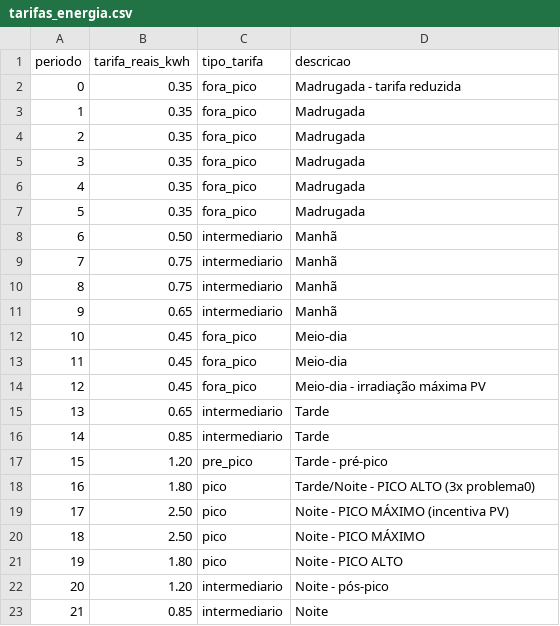
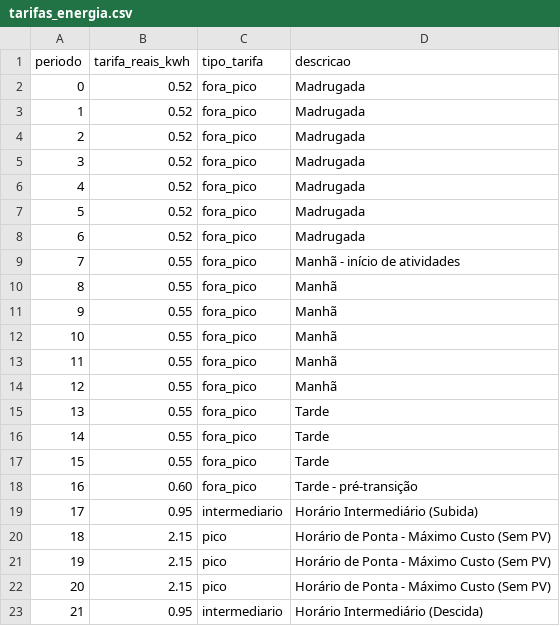
Before and after one commit to Carmuzqui/Teste-Maps-Cplex, a CSV file: dados/problema1/tarifas_energia.csv, drawn as a sheet; only a part is shown; the diff covers the shown part only.

```diff
--- a/dados/problema1/tarifas_energia.csv
+++ b/dados/problema1/tarifas_energia.csv
@@ -1,23 +1,23 @@
 periodo,tarifa_reais_kwh,tipo_tarifa,descricao
-0,0.35,fora_pico,Madrugada - tarifa reduzida
-1,0.35,fora_pico,Madrugada
-2,0.35,fora_pico,Madrugada
-3,0.35,fora_pico,Madrugada
-4,0.35,fora_pico,Madrugada
-5,0.35,fora_pico,Madrugada
-6,0.50,intermediario,Manhã
-7,0.75,intermediario,Manhã
-8,0.75,intermediario,Manhã
-9,0.65,intermediario,Manhã
-10,0.45,fora_pico,Meio-dia
-11,0.45,fora_pico,Meio-dia
-12,0.45,fora_pico,Meio-dia - irradiação máxima PV
-13,0.65,intermediario,Tarde
-14,0.85,intermediario,Tarde
-15,1.20,pre_pico,Tarde - pré-pico
-16,1.80,pico,Tarde/Noite - PICO ALTO (3x problema0)
-17,2.50,pico,Noite - PICO MÁXIMO (incentiva PV)
-18,2.50,pico,Noite - PICO MÁXIMO
-19,1.80,pico,Noite - PICO ALTO
-20,1.20,intermediario,Noite - pós-pico
-21,0.85,intermediario,Noite
+0,0.52,fora_pico,Madrugada
+1,0.52,fora_pico,Madrugada
+2,0.52,fora_pico,Madrugada
+3,0.52,fora_pico,Madrugada
+4,0.52,fora_pico,Madrugada
+5,0.52,fora_pico,Madrugada
+6,0.52,fora_pico,Madrugada
+7,0.55,fora_pico,Manhã - início de atividades
+8,0.55,fora_pico,Manhã
+9,0.55,fora_pico,Manhã
+10,0.55,fora_pico,Manhã
+11,0.55,fora_pico,Manhã
+12,0.55,fora_pico,Manhã
+13,0.55,fora_pico,Tarde
+14,0.55,fora_pico,Tarde
+15,0.55,fora_pico,Tarde
+16,0.60,fora_pico,Tarde - pré-transição
+17,0.95,intermediario,Horário Intermediário (Subida)
+18,2.15,pico,Horário de Ponta - Máximo Custo (Sem PV)
+19,2.15,pico,Horário de Ponta - Máximo Custo (Sem PV)
+20,2.15,pico,Horário de Ponta - Máximo Custo (Sem PV)
+21,0.95,intermediario,Horário Intermediário (Descida)
```
Also changed, not shown: 2 edited cells elsewhere in this file, 2 other files.
